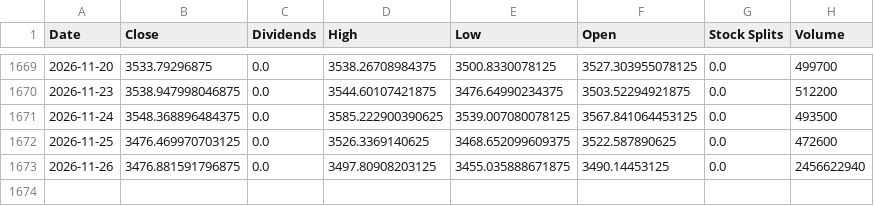
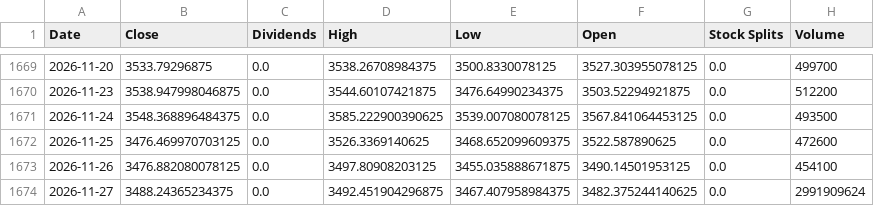
Before and after one commit to xunxuntj/US_Stock_Trading_Signal_Dashboard, a CSV file: data/000001.SS.csv, drawn as a sheet; only a part is shown, gaps mark what is left out.

```diff
--- a/data/000001.SS.csv
+++ b/data/000001.SS.csv
@@ -1672,2 +1672,3 @@ Date,Close,Dividends,High,Low,Open,Stock Splits,Volume
 2026-11-25,3476.469970703125,0.0,3526.3369140625,3468.652099609375,3522.587890625,0.0,472600
-2026-11-26,3476.881591796875,0.0,3497.80908203125,3455.035888671875,3490.14453125,0.0,2456622940
+2026-11-26,3476.882080078125,0.0,3497.80908203125,3455.035888671875,3490.14501953125,0.0,454100
+2026-11-27,3488.24365234375,0.0,3492.451904296875,3467.407958984375,3482.375244140625,0.0,2991909624
```
Also changed, not shown: data/JEPQ.csv, data/QLD.csv, 16 other files.
